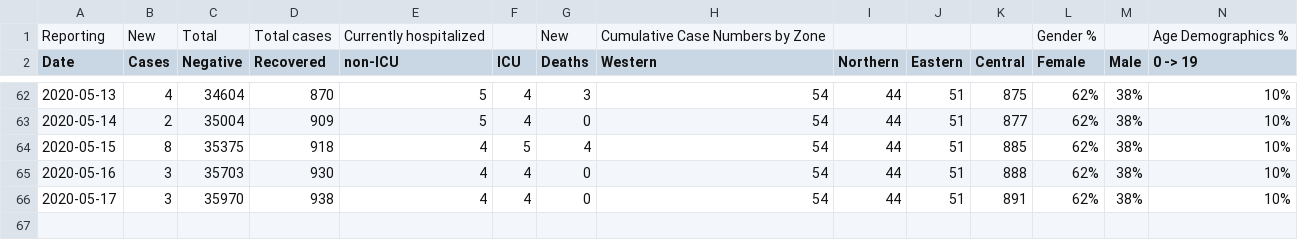
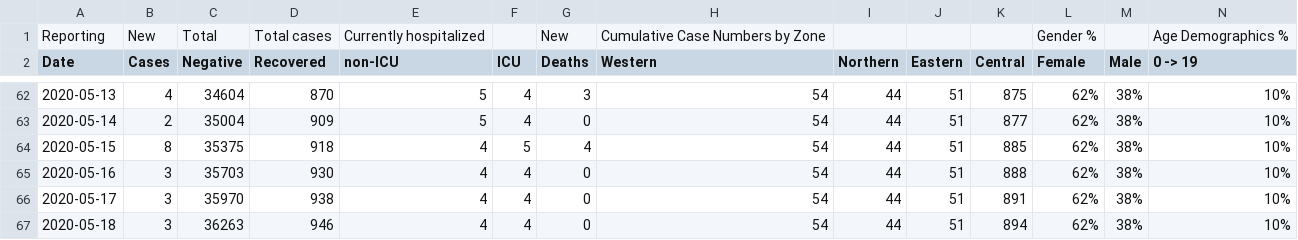
Before and after one commit to dlanger/coronavirus-hc-infobase-archive-OLD, a CSV file: NS__COVID-19-data__latest.csv, drawn as a sheet; only a part is shown, gaps mark what is left out; rows hold the shown columns only; the diff names each change by its address in the sheet, - before the commit and + after, or states it on an @@ line.

```diff
--- a/NS__COVID-19-data__latest.csv
+++ b/NS__COVID-19-data__latest.csv
+row 67: 2020-05-18 | 3 | 36263 | 946 | 4 | 4 | 0 | 54 | 44 | 51 | 894 | 62% | 38% | 10%
```
